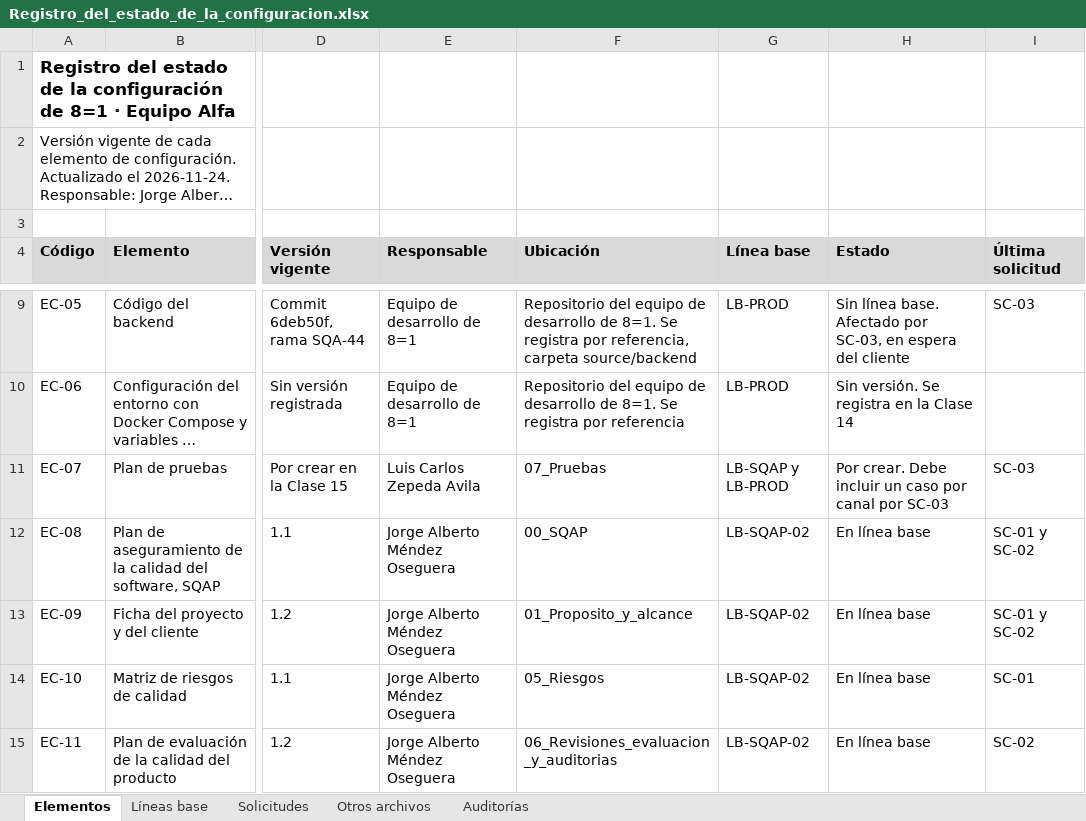
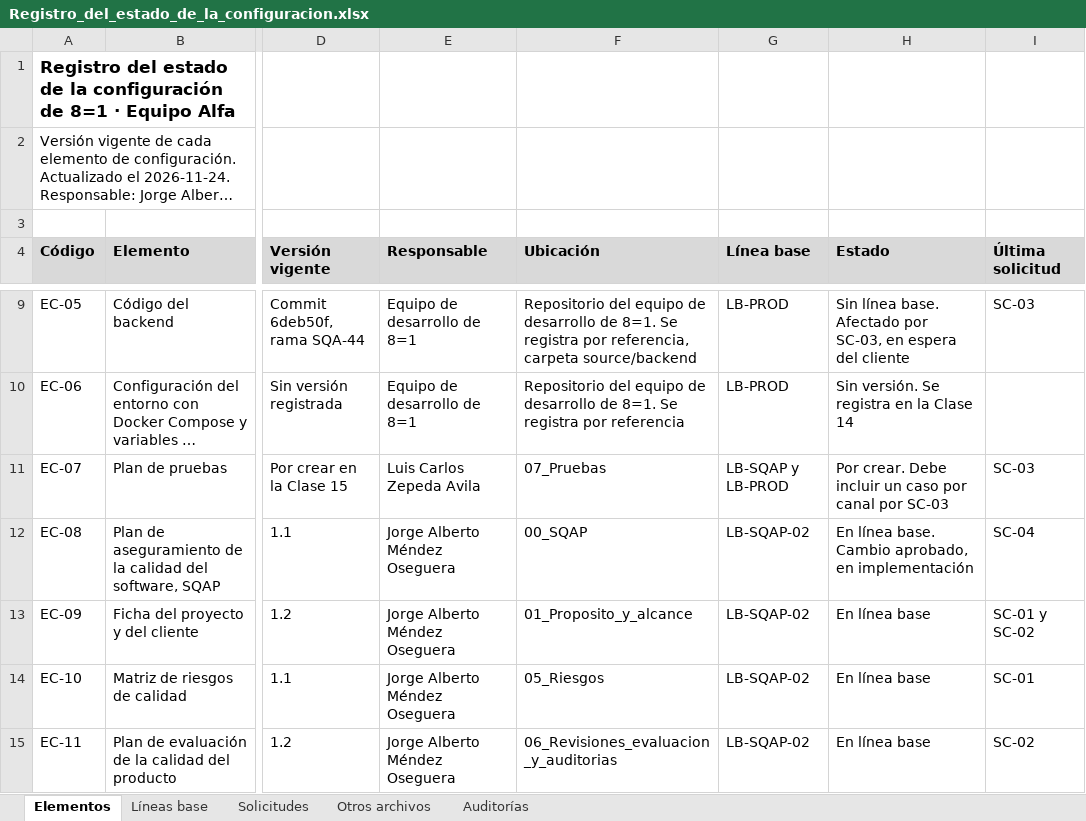
Before and after one commit to SrAlberto-eng/aseguramiento-calidad-software, an Excel workbook: 08_Configuracion/Registro_del_estado_de_la_configuracion.xlsx, sheet Elementos, drawn as a sheet; only a part is shown, gaps mark what is left out; long unchanged cells end in …; values as stored, in another font and other column widths than the file's, no borders; the diff names each change by its address in the sheet, - before the commit and + after, or states it on an @@ line.

Commit message:
docs(registro): registra la solicitud de cambio SC-04 (#5)
SC-04 sube el SQAP a la versión 1.2 con el plan de control de
versiones. Es un cambio menor y lo aprobó el ingeniero de calidad.

```diff
--- a/08_Configuracion/Registro_del_estado_de_la_configuracion.xlsx (sheet Elementos)
+++ b/08_Configuracion/Registro_del_estado_de_la_configuracion.xlsx (sheet Elementos)
-H12 (Estado): En línea base
+H12 (Estado): En línea base. Cambio aprobado, en implementación
-I12 (Última solicitud): SC-01 y SC-02
+I12 (Última solicitud): SC-04
```
Also changed, not shown: sheet Solicitudes.
